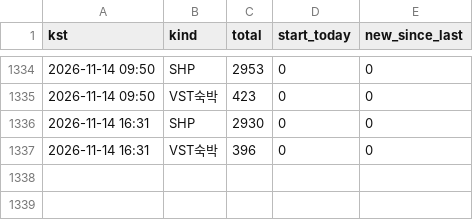
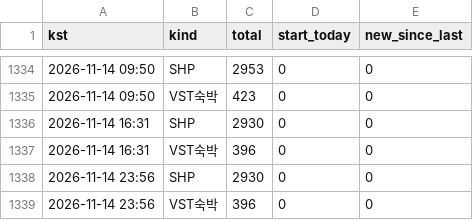
Before and after one commit to dagguu/dagguu.github.io, a CSV file: scripts/inflexer_log.csv, drawn as a sheet; only a part is shown, gaps mark what is left out.

Commit message:
인플렉서 기록

```diff
--- a/scripts/inflexer_log.csv
+++ b/scripts/inflexer_log.csv
@@ -1337 +1337,3 @@ kst,kind,total,start_today,new_since_last
 2026-11-14 16:31,VST숙박,396,0,0
+2026-11-14 23:56,SHP,2930,0,0
+2026-11-14 23:56,VST숙박,396,0,0
```
